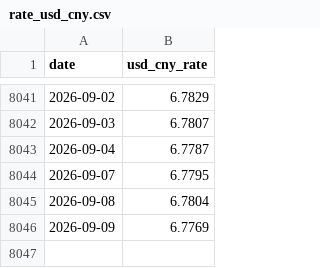
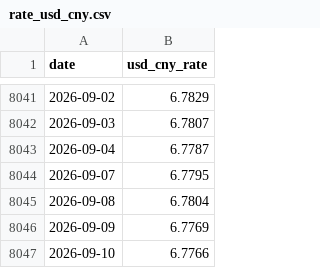
Before and after one commit to JayHuang1989/ExchangeRate, a CSV file: rate_usd_cny.csv, drawn as a sheet; only a part is shown, gaps mark what is left out; the diff names each change by its address in the sheet, - before the commit and + after, or states it on an @@ line.

```diff
--- a/rate_usd_cny.csv
+++ b/rate_usd_cny.csv
+row 8047: 2026-09-10 | 6.7766
```
Also changed, not shown: rate_usd_ntd.csv, 4 other files.
